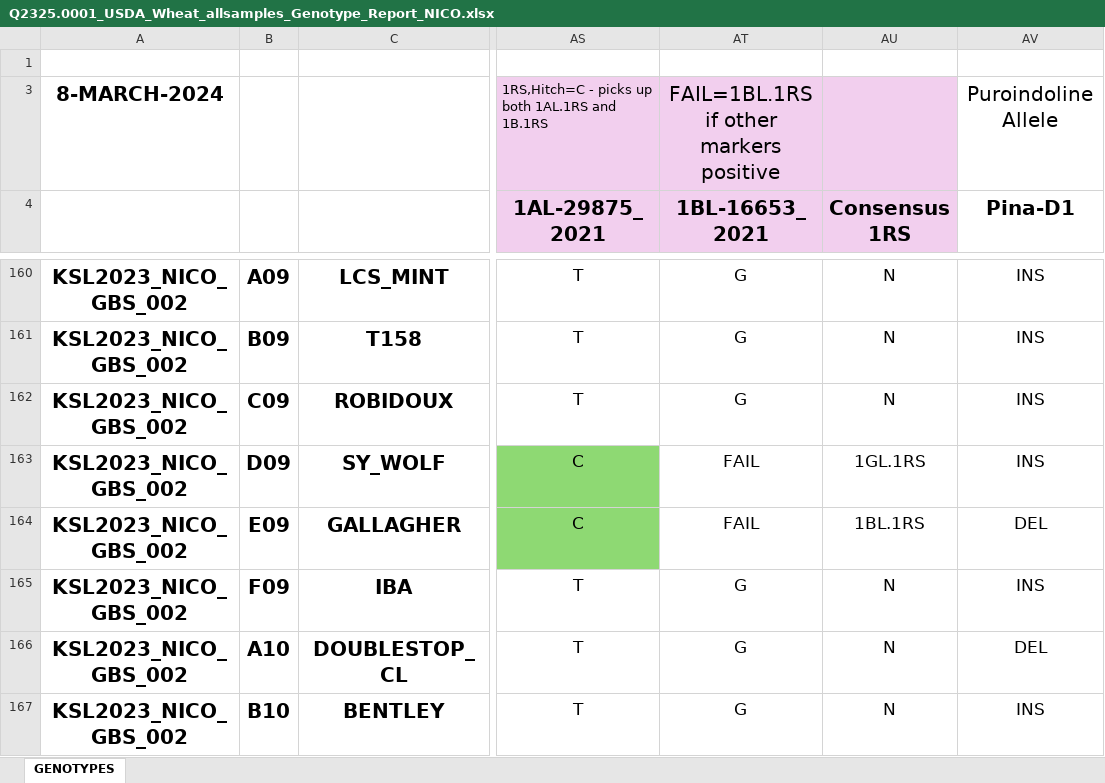
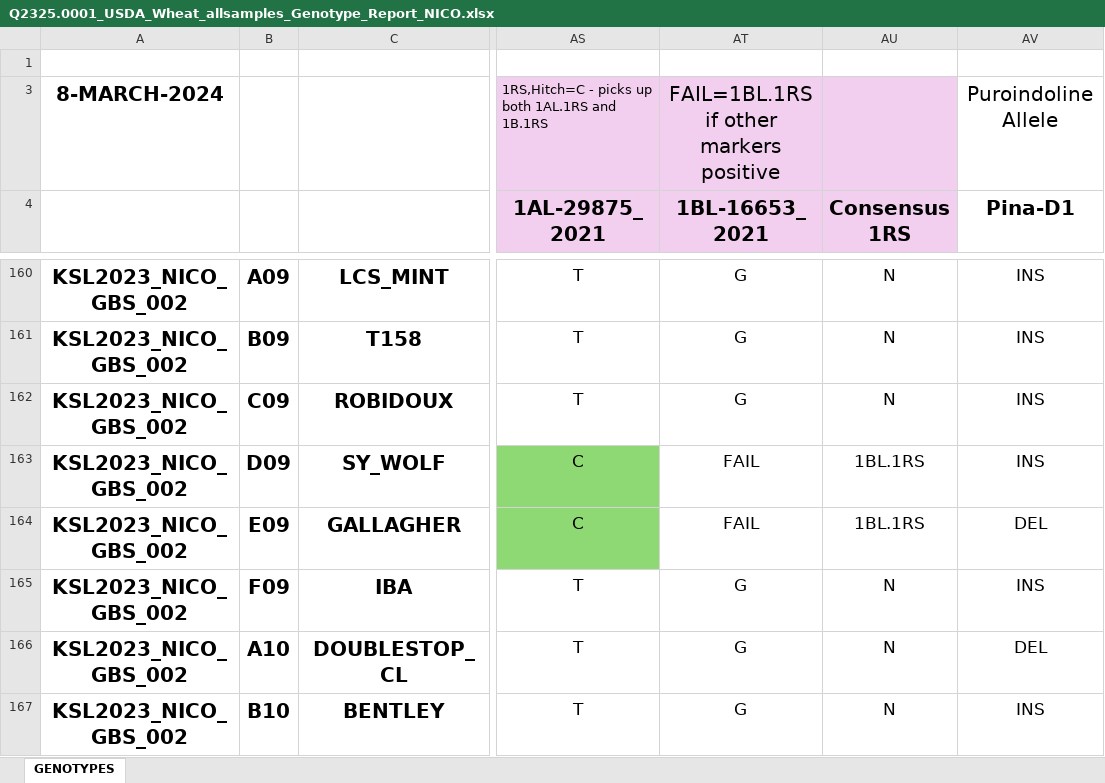
Before and after one commit to giordanon/Yield-Plasticity-GWAS, an Excel workbook: data/markers/Q2325.0001_USDA_Wheat_allsamples_Genotype_Report_NICO.xlsx, sheet GENOTYPES, drawn as a sheet; only a part is shown, gaps mark what is left out; values as stored, in another font and other column widths than the file's, no borders; charts and pictures and conditional formats not drawn; the diff names each change by its address in the sheet, - before the commit and + after, or states it on an @@ line.

```diff
--- a/data/markers/Q2325.0001_USDA_Wheat_allsamples_Genotype_Report_NICO.xlsx (sheet GENOTYPES)
+++ b/data/markers/Q2325.0001_USDA_Wheat_allsamples_Genotype_Report_NICO.xlsx (sheet GENOTYPES)
-AU163 (Consensus 1RS): 1GL.1RS
+AU163 (Consensus 1RS): 1BL.1RS
```
Also changed, not shown: 43 other files.
